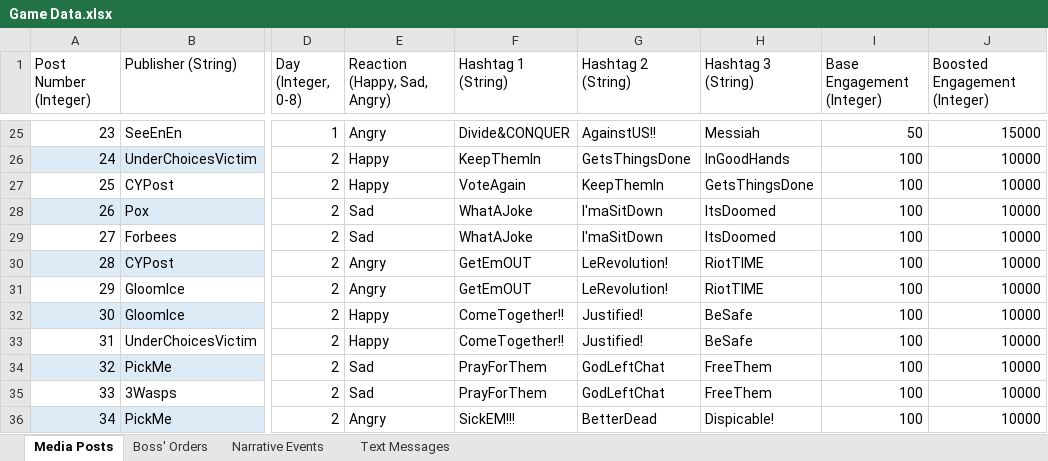
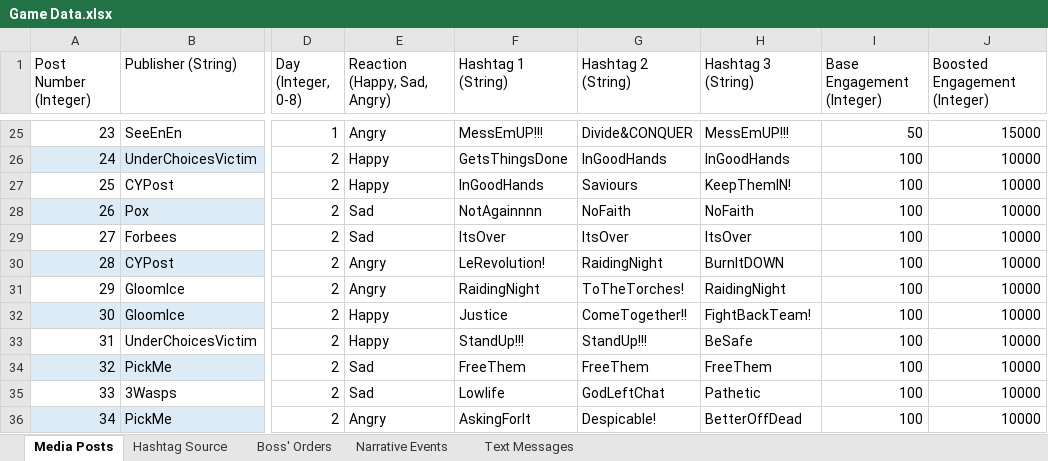
Before and after one commit to ZizoMass/UnderChoices, an Excel workbook: Source/Narrative/Game Data.xlsx, sheet Media Posts, drawn as a sheet; only a part is shown, gaps mark what is left out; values as stored, in another font and other column widths than the file's, no borders; table styles not drawn; the diff covers the shown part only; the diff names each change by its address in the sheet, - before the commit and + after, or states it on an @@ line.

Commit message:
Updated hashtags in Game Data.xlsx
Edited the hashtags with the ones from the Game Mechanics spreadsheet in Confluence.

```diff
--- a/Source/Narrative/Game Data.xlsx (sheet Media Posts)
+++ b/Source/Narrative/Game Data.xlsx (sheet Media Posts)
+sheet tab: Hashtag Source
-F25 (Hashtag 1 (String)): Divide&CONQUER
+F25 (Hashtag 1 (String)): MessEmUP!!!
-G25 (Hashtag 2 (String)): AgainstUS!!
+G25 (Hashtag 2 (String)): Divide&CONQUER
-H25 (Hashtag 3 (String)): Messiah
+H25 (Hashtag 3 (String)): MessEmUP!!!
-F26 (Hashtag 1 (String)): KeepThemIn
+F26 (Hashtag 1 (String)): GetsThingsDone
-G26 (Hashtag 2 (String)): GetsThingsDone
+G26 (Hashtag 2 (String)): InGoodHands
-F27 (Hashtag 1 (String)): VoteAgain
+F27 (Hashtag 1 (String)): InGoodHands
-G27 (Hashtag 2 (String)): KeepThemIn
+G27 (Hashtag 2 (String)): Saviours
-H27 (Hashtag 3 (String)): GetsThingsDone
+H27 (Hashtag 3 (String)): KeepThemIN!
-F28 (Hashtag 1 (String)): WhatAJoke
+F28 (Hashtag 1 (String)): NotAgainnnn
-G28 (Hashtag 2 (String)): I'maSitDown
+G28 (Hashtag 2 (String)): NoFaith
-H28 (Hashtag 3 (String)): ItsDoomed
+H28 (Hashtag 3 (String)): NoFaith
-F29 (Hashtag 1 (String)): WhatAJoke
+F29 (Hashtag 1 (String)): ItsOver
-G29 (Hashtag 2 (String)): I'maSitDown
+G29 (Hashtag 2 (String)): ItsOver
-H29 (Hashtag 3 (String)): ItsDoomed
+H29 (Hashtag 3 (String)): ItsOver
-F30 (Hashtag 1 (String)): GetEmOUT
+F30 (Hashtag 1 (String)): LeRevolution!
-G30 (Hashtag 2 (String)): LeRevolution!
+G30 (Hashtag 2 (String)): RaidingNight
-H30 (Hashtag 3 (String)): RiotTIME
+H30 (Hashtag 3 (String)): BurnItDOWN
-F31 (Hashtag 1 (String)): GetEmOUT
+F31 (Hashtag 1 (String)): RaidingNight
-G31 (Hashtag 2 (String)): LeRevolution!
+G31 (Hashtag 2 (String)): ToTheTorches!
-H31 (Hashtag 3 (String)): RiotTIME
+H31 (Hashtag 3 (String)): RaidingNight
-F32 (Hashtag 1 (String)): ComeTogether!!
+F32 (Hashtag 1 (String)): Justice
-G32 (Hashtag 2 (String)): Justified!
+G32 (Hashtag 2 (String)): ComeTogether!!
-H32 (Hashtag 3 (String)): BeSafe
+H32 (Hashtag 3 (String)): FightBackTeam!
-F33 (Hashtag 1 (String)): ComeTogether!!
+F33 (Hashtag 1 (String)): StandUp!!!
-G33 (Hashtag 2 (String)): Justified!
+G33 (Hashtag 2 (String)): StandUp!!!
-F34 (Hashtag 1 (String)): PrayForThem
+F34 (Hashtag 1 (String)): FreeThem
-G34 (Hashtag 2 (String)): GodLeftChat
+G34 (Hashtag 2 (String)): FreeThem
-F35 (Hashtag 1 (String)): PrayForThem
+F35 (Hashtag 1 (String)): Lowlife
-H35 (Hashtag 3 (String)): FreeThem
+H35 (Hashtag 3 (String)): Pathetic
-F36 (Hashtag 1 (String)): SickEM!!!
+F36 (Hashtag 1 (String)): AskingForIt
-G36 (Hashtag 2 (String)): BetterDead
+G36 (Hashtag 2 (String)): Despicable!
-H36 (Hashtag 3 (String)): Dispicable!
+H36 (Hashtag 3 (String)): BetterOffDead
```
Also changed, not shown: 487 edited cells elsewhere in this sheet, formulas that keep their value.
